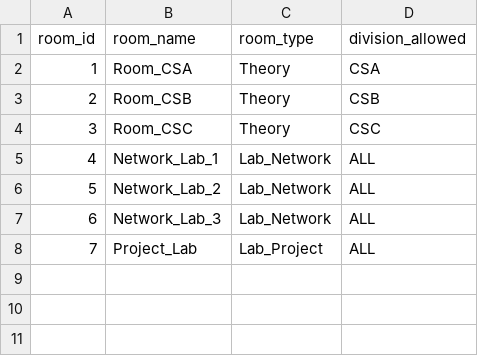
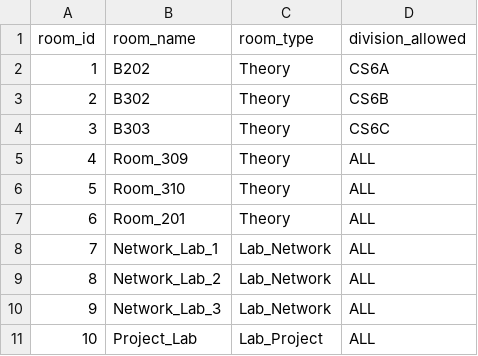
Before and after one commit to Gowrimm1/Timetable-AI-D3QN, a CSV file: rooms.csv, drawn as a sheet; addresses are those after the commit; the diff names each change by its address in the sheet, - before the commit and + after, or states it on an @@ line.

```diff
--- a/rooms.csv
+++ b/rooms.csv
-B2 (room_name): Room_CSA
+B2 (room_name): B202
-D2 (division_allowed): CSA
+D2 (division_allowed): CS6A
-B3 (room_name): Room_CSB
+B3 (room_name): B302
-D3 (division_allowed): CSB
+D3 (division_allowed): CS6B
-B4 (room_name): Room_CSC
+B4 (room_name): B303
-D4 (division_allowed): CSC
+D4 (division_allowed): CS6C
+row 5: 4 | Room_309 | Theory | ALL
+row 6: 5 | Room_310 | Theory | ALL
+row 7: 6 | Room_201 | Theory | ALL
@@ column A (room_id) renumbered from row 8 down @@
```
Also changed, not shown: subjects.csv, teachers.csv, 10 other files.
